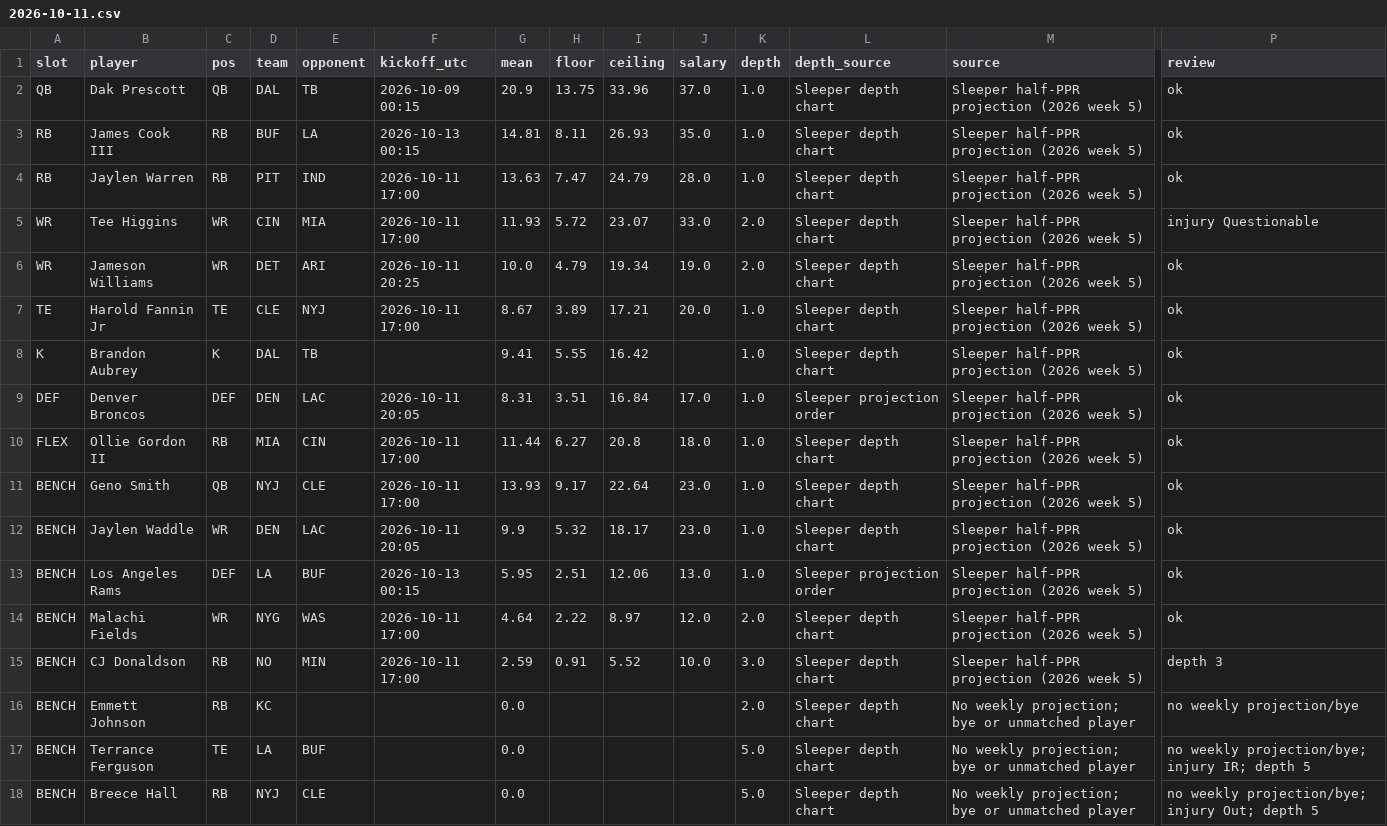
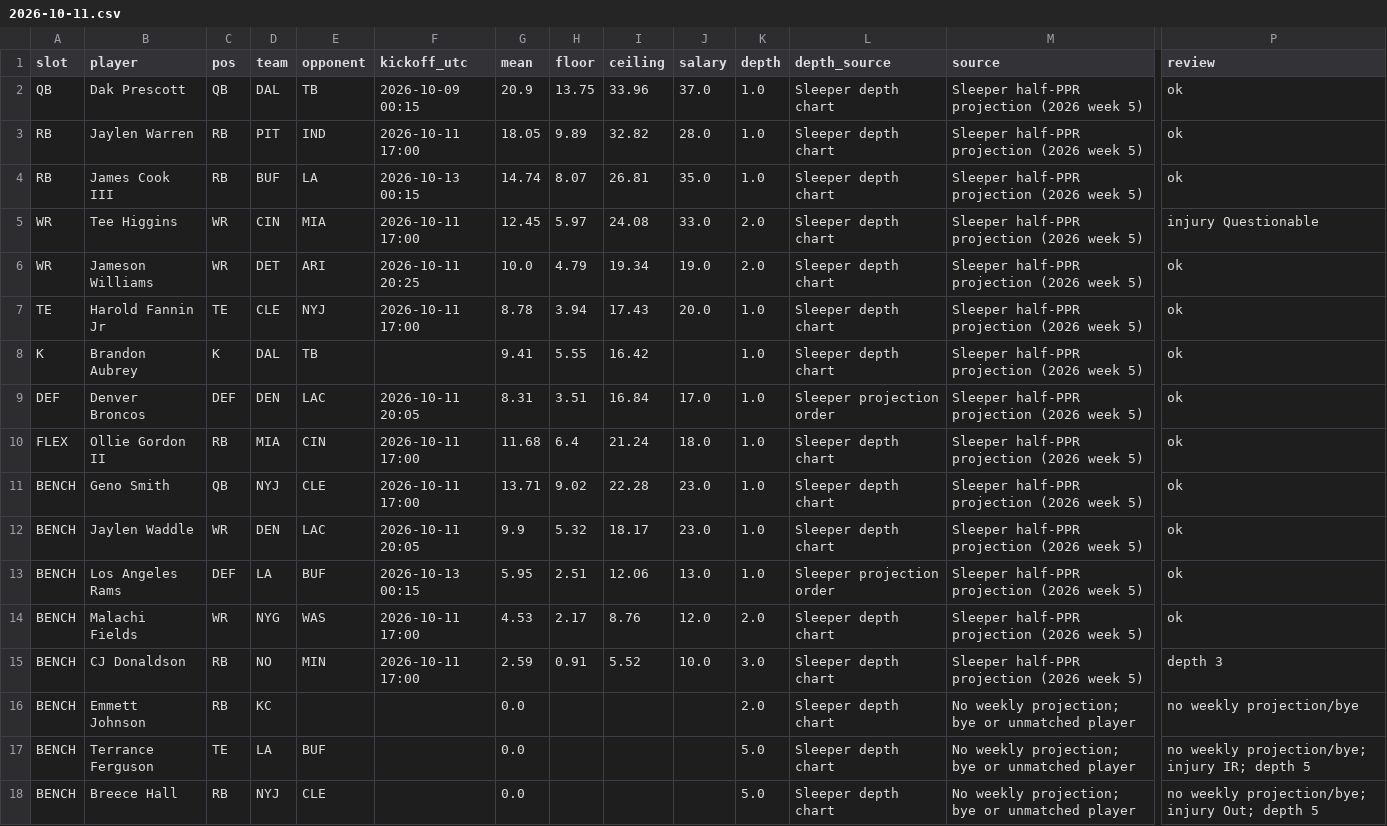
Before and after one commit to Dave356w/-nfl-top25-rankings, a CSV file: site/data/lineup/history/2026-10-11.csv, drawn as a sheet; only a part is shown, gaps mark what is left out; removed rows and columns are numbered as before the commit, all else as after; rows hold the shown columns only; the diff names each change by its address in the sheet, - before the commit and + after, or states it on an @@ line.

```diff
--- a/site/data/lineup/history/2026-10-11.csv
+++ b/site/data/lineup/history/2026-10-11.csv
-row 3: RB | James Cook III | RB | BUF | LA | 2026-10-13 00:15 | 14.81 | 8.11 | 26.93 | 35.0 | 1.0 | Sleeper depth chart | Sleeper half-PPR projection (2026 week 5) | ok
-G3 (mean): 13.63
+G3 (mean): 18.05
-H3 (floor): 7.47
+H3 (floor): 9.89
-I3 (ceiling): 24.79
+I3 (ceiling): 32.82
+row 4: RB | James Cook III | RB | BUF | LA | 2026-10-13 00:15 | 14.74 | 8.07 | 26.81 | 35.0 | 1.0 | Sleeper depth chart | Sleeper half-PPR projection (2026 week 5) | ok
-G5 (mean): 11.93
+G5 (mean): 12.45
-H5 (floor): 5.72
+H5 (floor): 5.97
-I5 (ceiling): 23.07
+I5 (ceiling): 24.08
-G7 (mean): 8.67
+G7 (mean): 8.78
-H7 (floor): 3.89
+H7 (floor): 3.94
-I7 (ceiling): 17.21
+I7 (ceiling): 17.43
-G10 (mean): 11.44
+G10 (mean): 11.68
-H10 (floor): 6.27
+H10 (floor): 6.4
-I10 (ceiling): 20.8
+I10 (ceiling): 21.24
-G11 (mean): 13.93
+G11 (mean): 13.71
-H11 (floor): 9.17
+H11 (floor): 9.02
-I11 (ceiling): 22.64
+I11 (ceiling): 22.28
-G14 (mean): 4.64
+G14 (mean): 4.53
-H14 (floor): 2.22
+H14 (floor): 2.17
-I14 (ceiling): 8.97
+I14 (ceiling): 8.76
```
Also changed, not shown: site/data/history/2026-10-11.csv, 27 other files.
